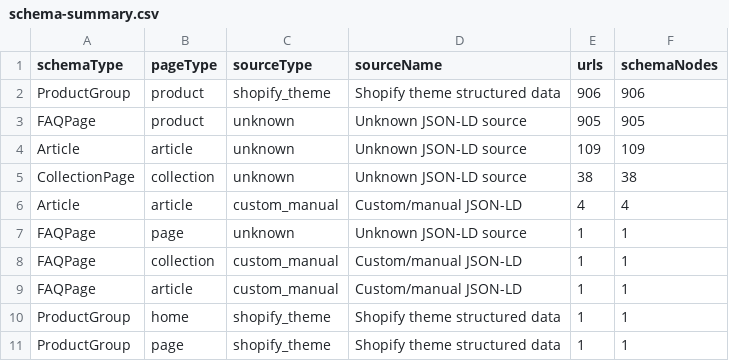
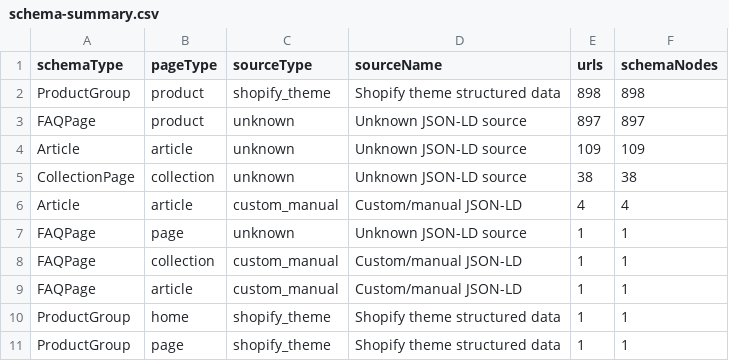
Before and after one commit to rknoncoder/shopify-seo-crawler, a CSV file: data/reports/schema-summary.csv, drawn as a sheet.

Commit message:
Refactor schema inventory data: Remove outdated product entries and update status codes
- Removed several product URLs from schema-inventory.csv and schema-inventory.json that were no longer valid.
- Updated the status of the "men-printed-regular-fit-shorts-navyblue-s44" product from 503 to 200 in both schema files.
- Adjusted counts in schema-summary.csv and schema-summary.json to reflect the removal of outdated entries.
- Updated site-profile.csv to reflect the latest crawl data and product counts.
- Updated the Shopify SEO report to reflect the changes in product schema data.

```diff
--- a/data/reports/schema-summary.csv
+++ b/data/reports/schema-summary.csv
@@ -1,4 +1,4 @@
 schemaType,pageType,sourceType,sourceName,urls,schemaNodes
-ProductGroup,product,shopify_theme,Shopify theme structured data,906,906
-FAQPage,product,unknown,Unknown JSON-LD source,905,905
+ProductGroup,product,shopify_theme,Shopify theme structured data,898,898
+FAQPage,product,unknown,Unknown JSON-LD source,897,897
 Article,article,unknown,Unknown JSON-LD source,109,109
```
Also changed, not shown: data/reports/action-plan.csv, data/reports/pages.csv, 11 other files.
